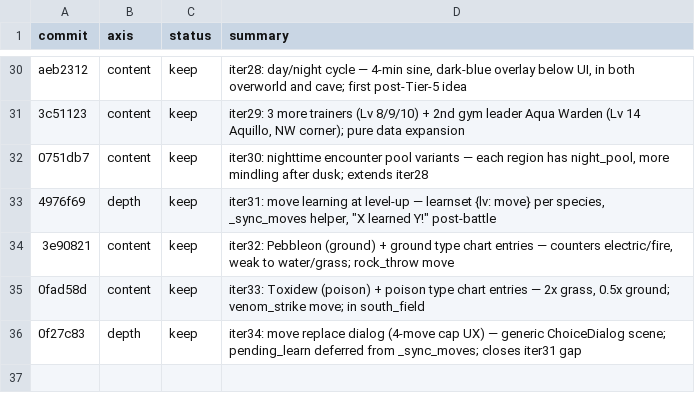
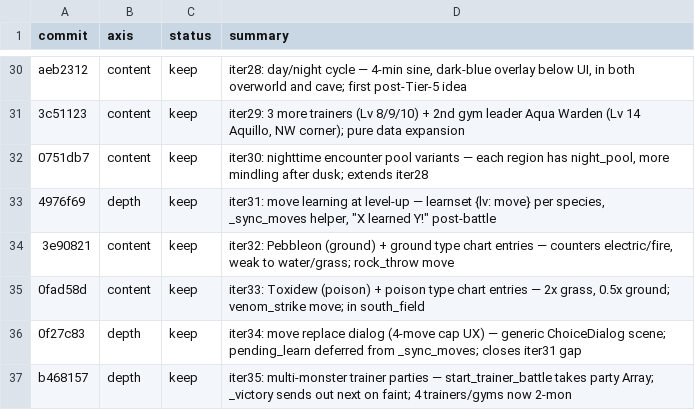
Before and after one commit to ryansoq/agent-sprite-forge, a TSV file: examples/pikachu-godot/results.tsv, drawn as a sheet; only a part is shown, gaps mark what is left out.

```diff
--- a/examples/pikachu-godot/results.tsv
+++ b/examples/pikachu-godot/results.tsv
@@ -36 +36,2 @@ aeb2312	content	keep	iter28: day/night cycle — 4-min sine, dark-blue overlay b
 0f27c83	depth	keep	iter34: move replace dialog (4-move cap UX) — generic ChoiceDialog scene; pending_learn deferred from _sync_moves; closes iter31 gap
+b468157	depth	keep	iter35: multi-monster trainer parties — start_trainer_battle takes party Array; _victory sends out next on faint; 4 trainers/gyms now 2-mon
```
